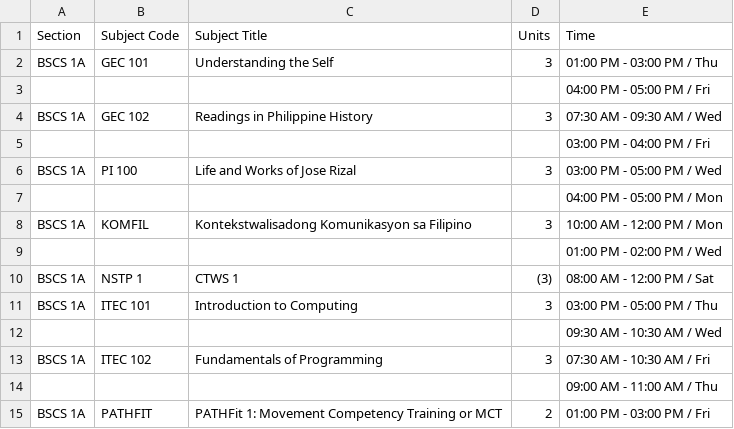
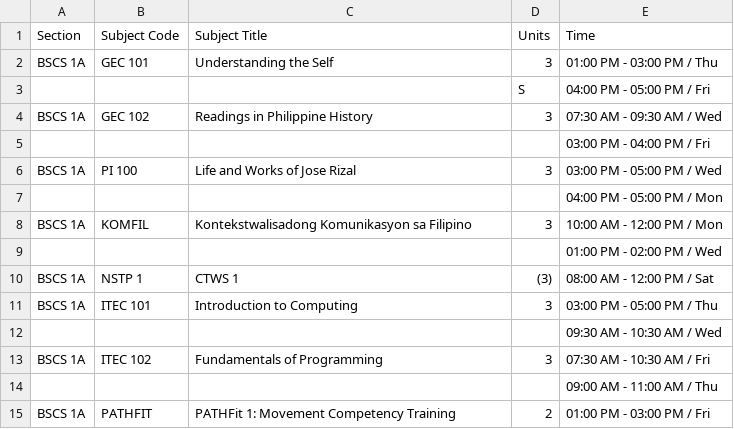
Before and after one commit to progchris00/SmartEnroll-OOP, a CSV file: data/schedule_1A.csv, drawn as a sheet; the diff names each change by its address in the sheet, - before the commit and + after, or states it on an @@ line.

Commit message:
ScheduleA

```diff
--- a/data/schedule_1A.csv
+++ b/data/schedule_1A.csv
-D3 (Units): (empty)
+D3 (Units): S
-C15 (Subject Title): PATHFit 1: Movement Competency Training or MCT
+C15 (Subject Title): PATHFit 1: Movement Competency Training
```
Also changed, not shown: 17 other files.
